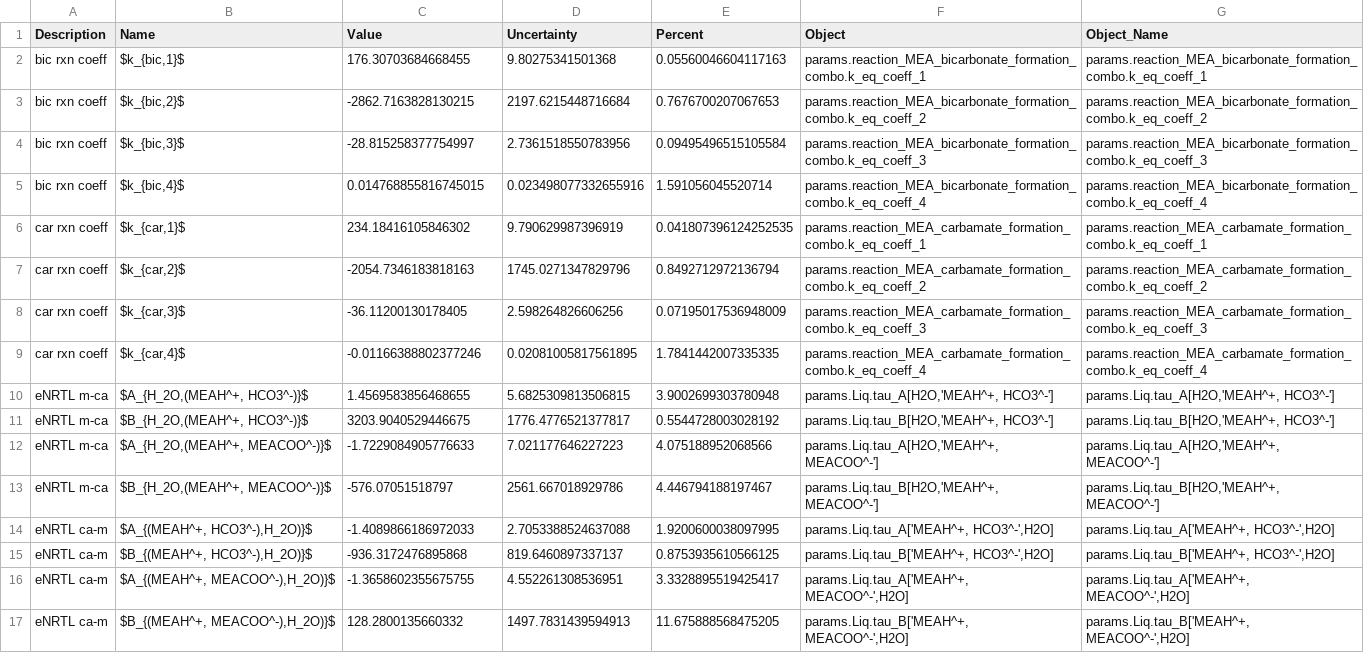
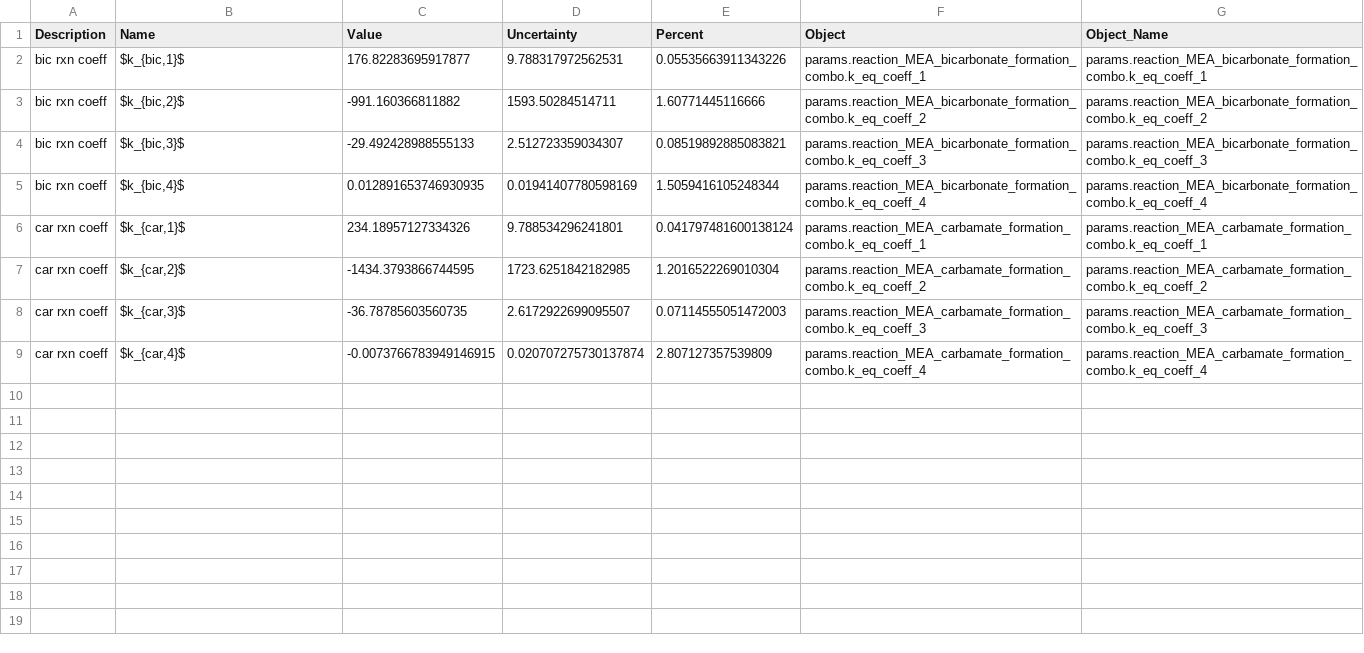
Before and after one commit to tannerpolley/eNRTL_Fitting_Routine, a CSV file: data/Parameters/Parameters_fit.csv, drawn as a sheet.

```diff
--- a/data/Parameters/Parameters_fit.csv
+++ b/data/Parameters/Parameters_fit.csv
@@ -1,17 +1,9 @@
 Description,Name,Value,Uncertainty,Percent,Object,Object_Name
-bic rxn coeff,"$k_{bic,1}$",176.30703684668455,9.80275341501368,0.05560046604117163,params.reaction_MEA_bicarbonate_formation_combo.k_eq_coeff_1,params.reaction_MEA_bicarbonate_formation_combo.k_eq_coeff_1
-bic rxn coeff,"$k_{bic,2}$",-2862.7163828130215,2197.6215448716684,0.7676700207067653,params.reaction_MEA_bicarbonate_formation_combo.k_eq_coeff_2,params.reaction_MEA_bicarbonate_formation_combo.k_eq_coeff_2
-bic rxn coeff,"$k_{bic,3}$",-28.815258377754997,2.7361518550783956,0.09495496515105584,params.reaction_MEA_bicarbonate_formation_combo.k_eq_coeff_3,params.reaction_MEA_bicarbonate_formation_combo.k_eq_coeff_3
-bic rxn coeff,"$k_{bic,4}$",0.014768855816745015,0.023498077332655916,1.591056045520714,params.reaction_MEA_bicarbonate_formation_combo.k_eq_coeff_4,params.reaction_MEA_bicarbonate_formation_combo.k_eq_coeff_4
-car rxn coeff,"$k_{car,1}$",234.18416105846302,9.790629987396919,0.041807396124252535,params.reaction_MEA_carbamate_formation_combo.k_eq_coeff_1,params.reaction_MEA_carbamate_formation_combo.k_eq_coeff_1
-car rxn coeff,"$k_{car,2}$",-2054.7346183818163,1745.0271347829796,0.8492712972136794,params.reaction_MEA_carbamate_formation_combo.k_eq_coeff_2,params.reaction_MEA_carbamate_formation_combo.k_eq_coeff_2
-car rxn coeff,"$k_{car,3}$",-36.11200130178405,2.598264826606256,0.07195017536948009,params.reaction_MEA_carbamate_formation_combo.k_eq_coeff_3,params.reaction_MEA_carbamate_formation_combo.k_eq_coeff_3
-car rxn coeff,"$k_{car,4}$",-0.01166388802377246,0.02081005817561895,1.7841442007335335,params.reaction_MEA_carbamate_formation_combo.k_eq_coeff_4,params.reaction_MEA_carbamate_formation_combo.k_eq_coeff_4
-eNRTL m-ca,"$A_{H_2O,(MEAH^+, HCO3^-)}$",1.4569583856468655,5.6825309813506815,3.9002699303780948,"params.Liq.tau_A[H2O,'MEAH^+, HCO3^-']","params.Liq.tau_A[H2O,'MEAH^+, HCO3^-']"
-eNRTL m-ca,"$B_{H_2O,(MEAH^+, HCO3^-)}$",3203.9040529446675,1776.4776521377817,0.5544728003028192,"params.Liq.tau_B[H2O,'MEAH^+, HCO3^-']","params.Liq.tau_B[H2O,'MEAH^+, HCO3^-']"
-eNRTL m-ca,"$A_{H_2O,(MEAH^+, MEACOO^-)}$",-1.7229084905776633,7.021177646227223,4.075188952068566,"params.Liq.tau_A[H2O,'MEAH^+, MEACOO^-']","params.Liq.tau_A[H2O,'MEAH^+, MEACOO^-']"
-eNRTL m-ca,"$B_{H_2O,(MEAH^+, MEACOO^-)}$",-576.07051518797,2561.667018929786,4.446794188197467,"params.Liq.tau_B[H2O,'MEAH^+, MEACOO^-']","params.Liq.tau_B[H2O,'MEAH^+, MEACOO^-']"
-eNRTL ca-m,"$A_{(MEAH^+, HCO3^-),H_2O)}$",-1.4089866186972033,2.7053388524637088,1.9200600038097995,"params.Liq.tau_A['MEAH^+, HCO3^-',H2O]","params.Liq.tau_A['MEAH^+, HCO3^-',H2O]"
-eNRTL ca-m,"$B_{(MEAH^+, HCO3^-),H_2O)}$",-936.3172476895868,819.6460897337137,0.8753935610566125,"params.Liq.tau_B['MEAH^+, HCO3^-',H2O]","params.Liq.tau_B['MEAH^+, HCO3^-',H2O]"
-eNRTL ca-m,"$A_{(MEAH^+, MEACOO^-),H_2O)}$",-1.3658602355675755,4.552261308536951,3.3328895519425417,"params.Liq.tau_A['MEAH^+, MEACOO^-',H2O]","params.Liq.tau_A['MEAH^+, MEACOO^-',H2O]"
-eNRTL ca-m,"$B_{(MEAH^+, MEACOO^-),H_2O)}$",128.2800135660332,1497.7831439594913,11.675888568475205,"params.Liq.tau_B['MEAH^+, MEACOO^-',H2O]","params.Liq.tau_B['MEAH^+, MEACOO^-',H2O]"
+bic rxn coeff,"$k_{bic,1}$",176.82283695917877,9.788317972562531,0.05535663911343226,params.reaction_MEA_bicarbonate_formation_combo.k_eq_coeff_1,params.reaction_MEA_bicarbonate_formation_combo.k_eq_coeff_1
+bic rxn coeff,"$k_{bic,2}$",-991.160366811882,1593.50284514711,1.60771445116666,params.reaction_MEA_bicarbonate_formation_combo.k_eq_coeff_2,params.reaction_MEA_bicarbonate_formation_combo.k_eq_coeff_2
+bic rxn coeff,"$k_{bic,3}$",-29.492428988555133,2.512723359034307,0.08519892885083821,params.reaction_MEA_bicarbonate_formation_combo.k_eq_coeff_3,params.reaction_MEA_bicarbonate_formation_combo.k_eq_coeff_3
+bic rxn coeff,"$k_{bic,4}$",0.012891653746930935,0.01941407780598169,1.5059416105248344,params.reaction_MEA_bicarbonate_formation_combo.k_eq_coeff_4,params.reaction_MEA_bicarbonate_formation_combo.k_eq_coeff_4
+car rxn coeff,"$k_{car,1}$",234.18957127334326,9.788534296241801,0.041797481600138124,params.reaction_MEA_carbamate_formation_combo.k_eq_coeff_1,params.reaction_MEA_carbamate_formation_combo.k_eq_coeff_1
+car rxn coeff,"$k_{car,2}$",-1434.3793866744595,1723.6251842182985,1.2016522269010304,params.reaction_MEA_carbamate_formation_combo.k_eq_coeff_2,params.reaction_MEA_carbamate_formation_combo.k_eq_coeff_2
+car rxn coeff,"$k_{car,3}$",-36.78785603560735,2.6172922699095507,0.07114555051472003,params.reaction_MEA_carbamate_formation_combo.k_eq_coeff_3,params.reaction_MEA_carbamate_formation_combo.k_eq_coeff_3
+car rxn coeff,"$k_{car,4}$",-0.0073766783949146915,0.020707275730137874,2.807127357539809,params.reaction_MEA_carbamate_formation_combo.k_eq_coeff_4,params.reaction_MEA_carbamate_formation_combo.k_eq_coeff_4
```
Also changed, not shown: data/Parameters/Parameters_unfit.csv, 6 other files.
